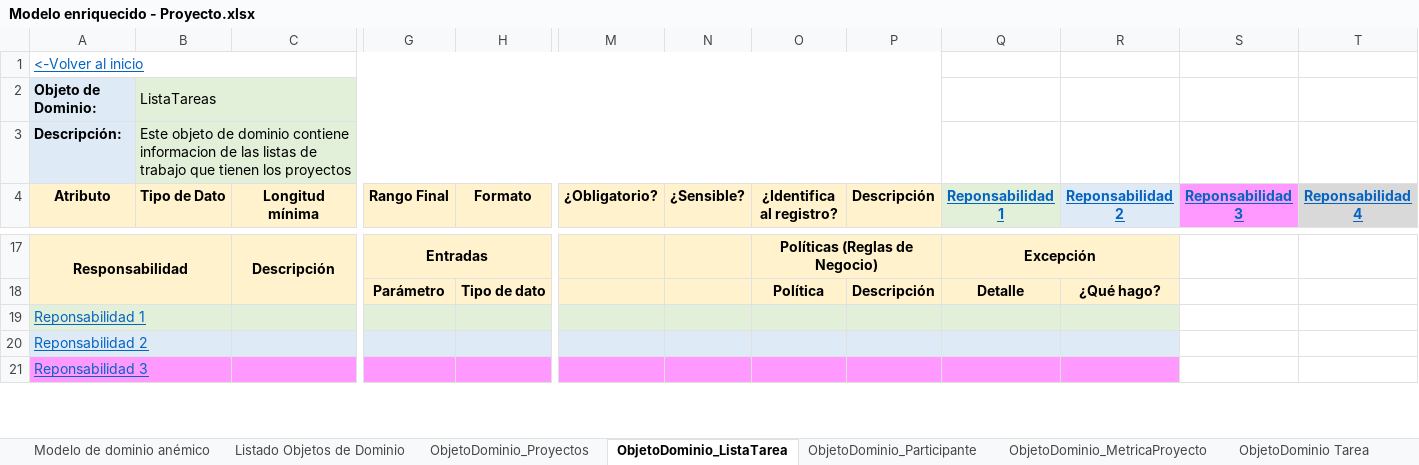
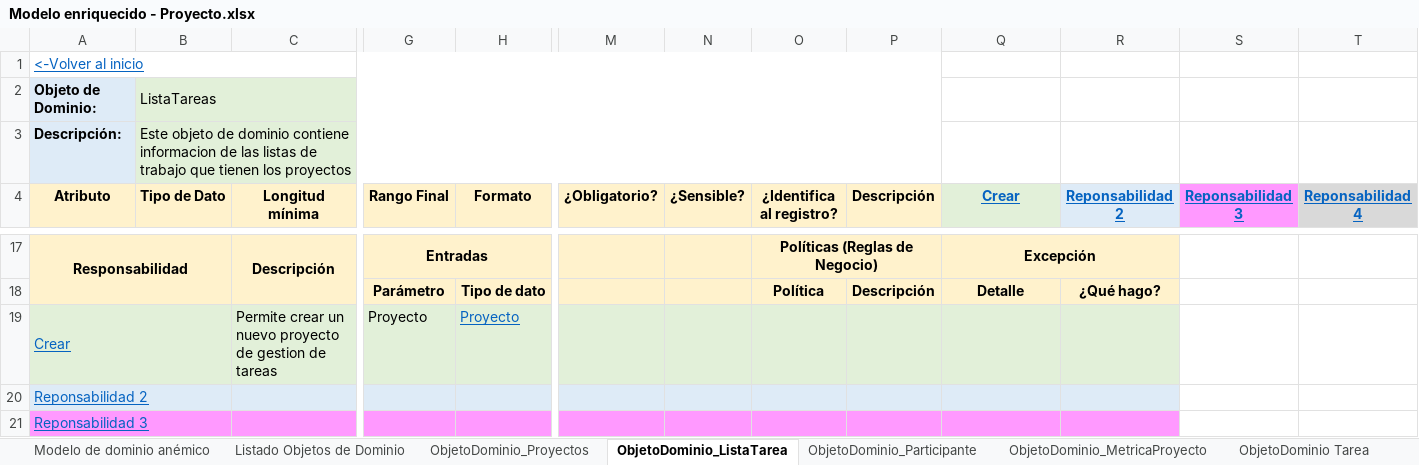
Before and after one commit to Migue1409-KP/DOO-working-group, an Excel workbook: ModelosEnriquecidos/Modelo enriquecido - Proyecto.xlsx, sheet ObjetoDominio_ListaTarea, drawn as a sheet; only a part is shown, gaps mark what is left out; values as stored, in another font and other column widths than the file's, no borders; removed rows and columns are numbered as before the commit, all else as after; rows hold the shown columns only; the diff names each change by its address in the sheet, - before the commit and + after, or states it on an @@ line.

```diff
--- a/ModelosEnriquecidos/Modelo enriquecido - Proyecto.xlsx (sheet ObjetoDominio_ListaTarea)
+++ b/ModelosEnriquecidos/Modelo enriquecido - Proyecto.xlsx (sheet ObjetoDominio_ListaTarea)
-Q4: Reponsabilidad 1
+Q4: Crear
-row 19: Reponsabilidad 1
+row 19: Crear |  | Permite crear un nuevo proyecto de gestion de tareas | Proyecto | Proyecto
```
Also changed, not shown: sheet ObjetoDominio_Proyectos, 1 other file.
